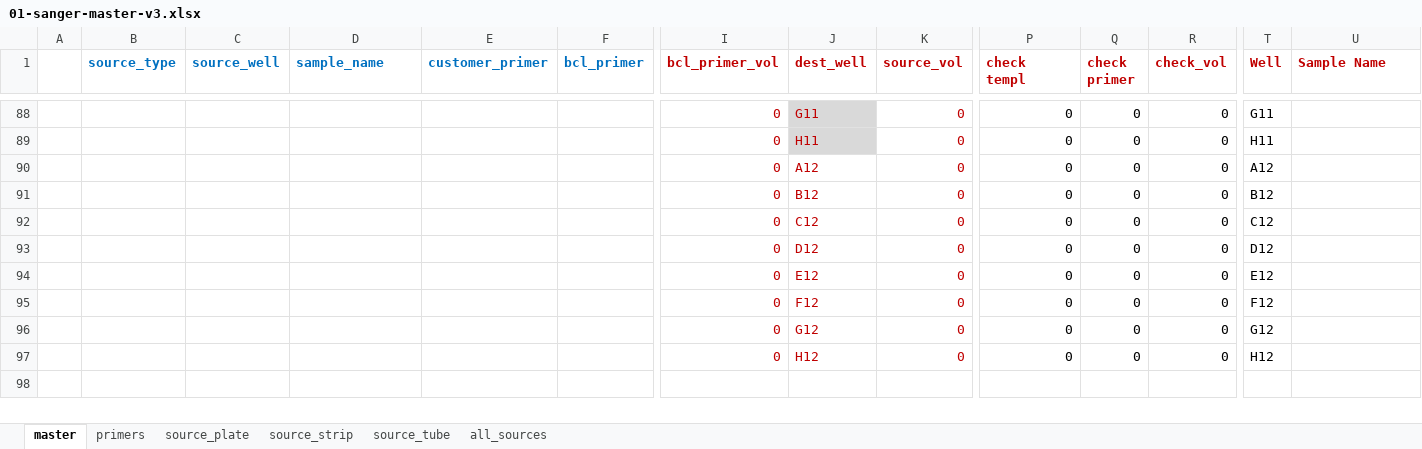
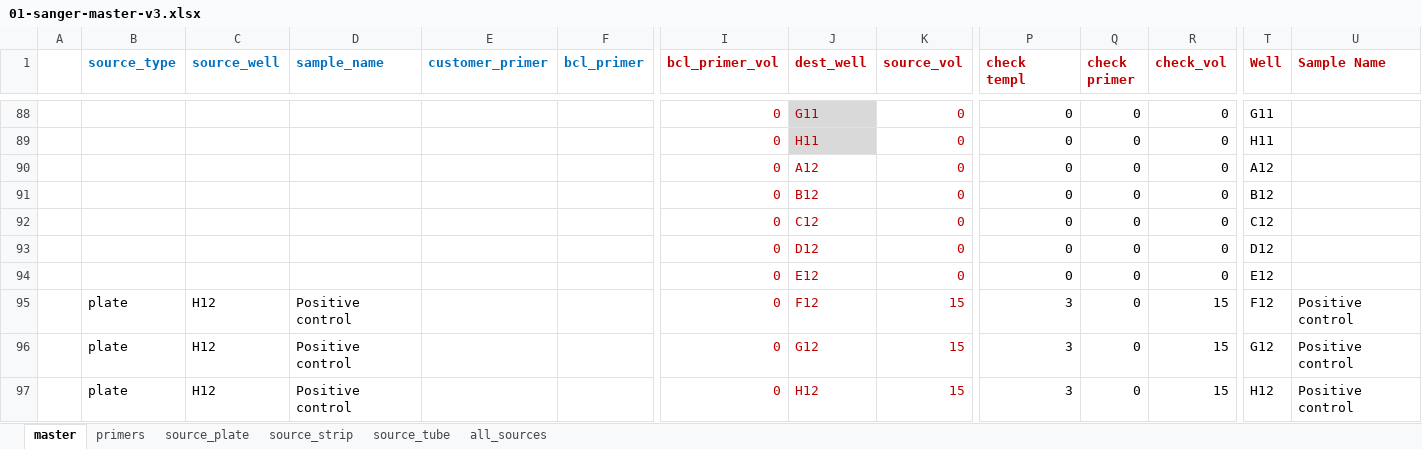
Before and after one commit to angelovangel/opentrons, an Excel workbook: templates/01-sanger-master-v3.xlsx, sheet master, drawn as a sheet; only a part is shown, gaps mark what is left out; values as stored, in another font and other column widths than the file's, no borders; conditional formats not drawn; removed rows and columns are numbered as before the commit, all else as after; rows hold the shown columns only; the diff covers the shown part only; the diff names each change by its address in the sheet, - before the commit and + after, or states it on an @@ line.

```diff
--- a/templates/01-sanger-master-v3.xlsx (sheet master)
+++ b/templates/01-sanger-master-v3.xlsx (sheet master)
-row 95:  |  |  |  |  |  | 0 | F12 | 0 | 0 | 0 | 0 | F12
-row 96:  |  |  |  |  |  | 0 | G12 | 0 | 0 | 0 | 0 | G12
-row 97:  |  |  |  |  |  | 0 | H12 | 0 | 0 | 0 | 0 | H12
+row 95:  | plate | H12 | Positive control |  |  | 0 | F12 | 15 | 3 | 0 | 15 | F12 | Positive control
+row 96:  | plate | H12 | Positive control |  |  | 0 | G12 | 15 | 3 | 0 | 15 | G12 | Positive control
+row 97:  | plate | H12 | Positive control |  |  | 0 | H12 | 15 | 3 | 0 | 15 | H12 | Positive control
```
Also changed, not shown: 22 added rows, 22 removed rows and 17 edited cells elsewhere in this sheet, sheet all_sources, sheet source_plate, sheet source_tube, sheet source_strip, formulas that keep their value.
